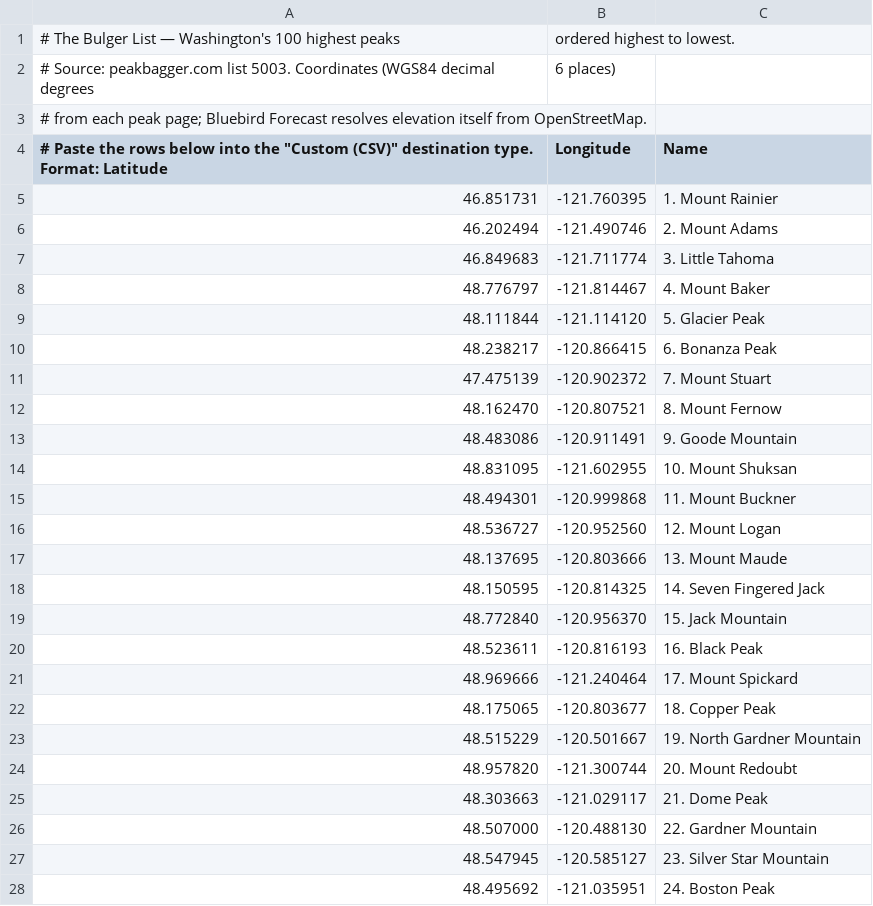
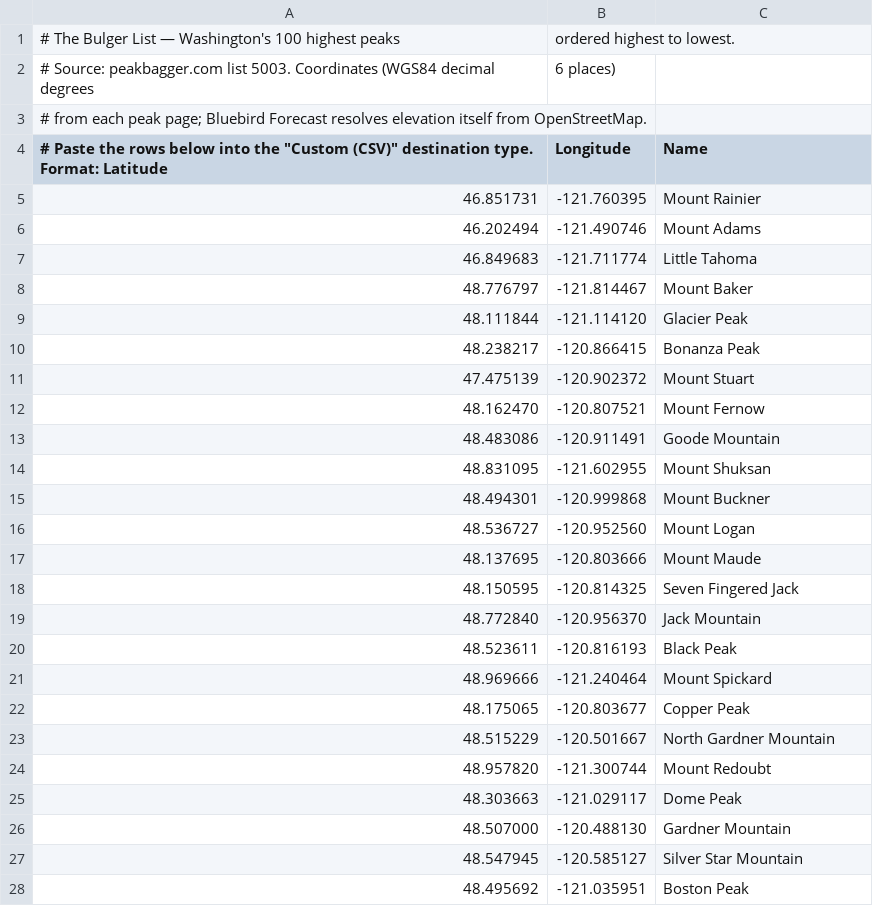
Before and after one commit to zimmertr/bluebird, a CSV file: examples/washington-bulger-list.csv, drawn as a sheet; only a part is shown; the diff covers the shown part only.

```diff
--- a/examples/washington-bulger-list.csv
+++ b/examples/washington-bulger-list.csv
@@ -4,25 +4,25 @@
 # Paste the rows below into the "Custom (CSV)" destination type. Format: Latitude, Longitude, Name
-46.851731, -121.760395, 1. Mount Rainier
-46.202494, -121.490746, 2. Mount Adams
-46.849683, -121.711774, 3. Little Tahoma
-48.776797, -121.814467, 4. Mount Baker
-48.111844, -121.114120, 5. Glacier Peak
-48.238217, -120.866415, 6. Bonanza Peak
-47.475139, -120.902372, 7. Mount Stuart
-48.162470, -120.807521, 8. Mount Fernow
-48.483086, -120.911491, 9. Goode Mountain
-48.831095, -121.602955, 10. Mount Shuksan
-48.494301, -120.999868, 11. Mount Buckner
-48.536727, -120.952560, 12. Mount Logan
-48.137695, -120.803666, 13. Mount Maude
-48.150595, -120.814325, 14. Seven Fingered Jack
-48.772840, -120.956370, 15. Jack Mountain
-48.523611, -120.816193, 16. Black Peak
-48.969666, -121.240464, 17. Mount Spickard
-48.175065, -120.803677, 18. Copper Peak
-48.515229, -120.501667, 19. North Gardner Mountain
-48.957820, -121.300744, 20. Mount Redoubt
-48.303663, -121.029117, 21. Dome Peak
-48.507000, -120.488130, 22. Gardner Mountain
-48.547945, -120.585127, 23. Silver Star Mountain
-48.495692, -121.035951, 24. Boston Peak
+46.851731, -121.760395, Mount Rainier
+46.202494, -121.490746, Mount Adams
+46.849683, -121.711774, Little Tahoma
+48.776797, -121.814467, Mount Baker
+48.111844, -121.114120, Glacier Peak
+48.238217, -120.866415, Bonanza Peak
+47.475139, -120.902372, Mount Stuart
+48.162470, -120.807521, Mount Fernow
+48.483086, -120.911491, Goode Mountain
+48.831095, -121.602955, Mount Shuksan
+48.494301, -120.999868, Mount Buckner
+48.536727, -120.952560, Mount Logan
+48.137695, -120.803666, Mount Maude
+48.150595, -120.814325, Seven Fingered Jack
+48.772840, -120.956370, Jack Mountain
+48.523611, -120.816193, Black Peak
+48.969666, -121.240464, Mount Spickard
+48.175065, -120.803677, Copper Peak
+48.515229, -120.501667, North Gardner Mountain
+48.957820, -121.300744, Mount Redoubt
+48.303663, -121.029117, Dome Peak
+48.507000, -120.488130, Gardner Mountain
+48.547945, -120.585127, Silver Star Mountain
+48.495692, -121.035951, Boston Peak
```
Also changed, not shown: 76 edited cells elsewhere in this file, examples/alpine-lakes-home-court-top-100.csv, examples/mountaineers-100-peaks-at-mount-rainier-np.csv, 5 other files.
